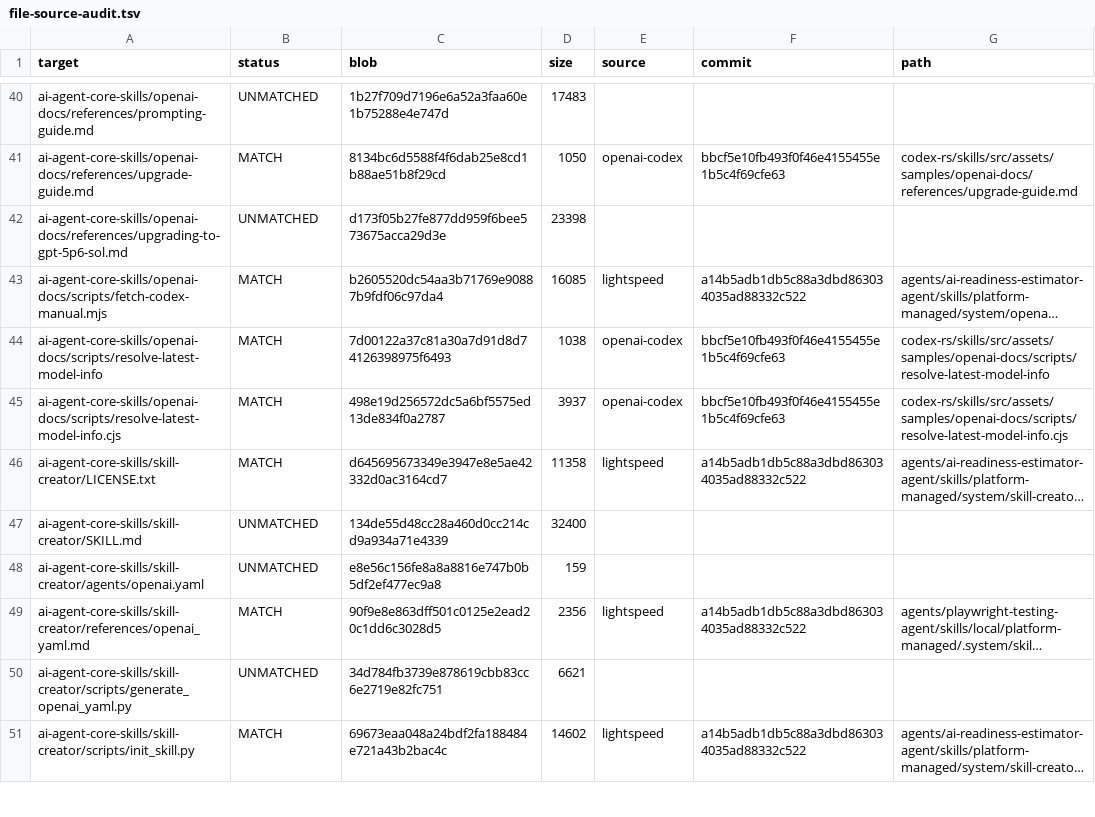
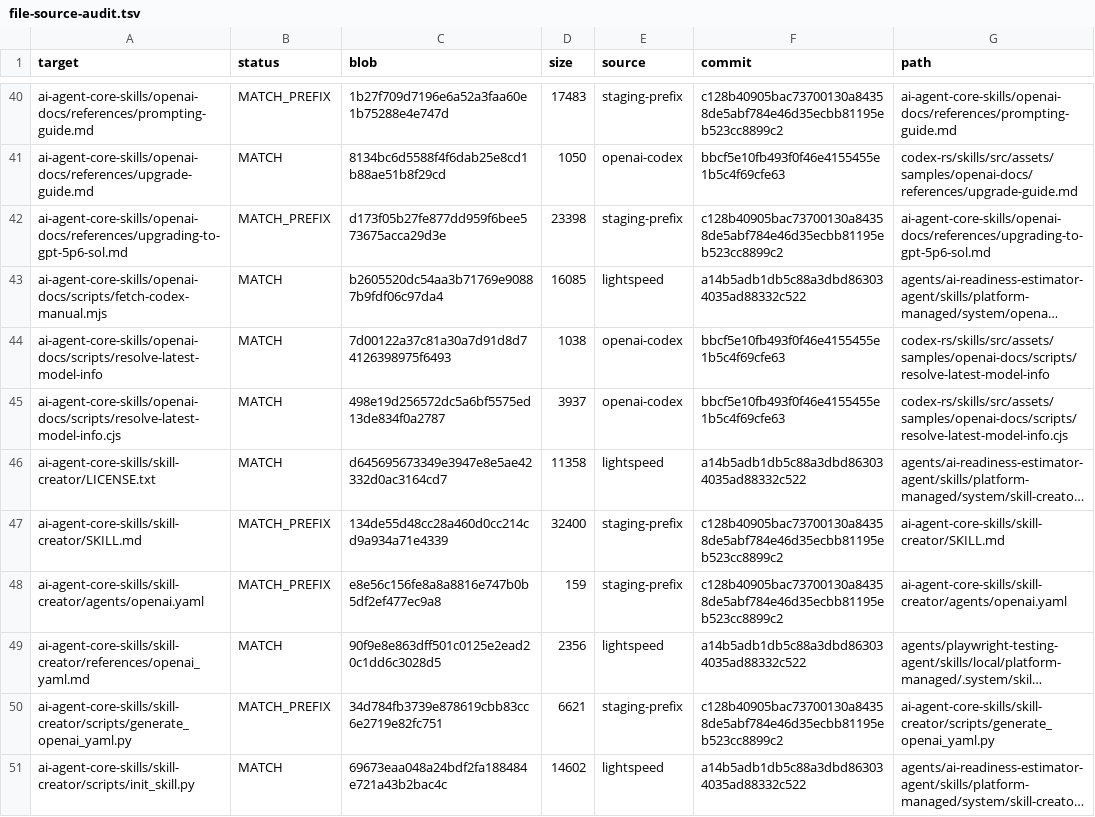
Before and after one commit to Svyable/CHATGPTSKILLS, a TSV file: .repair/file-source-audit.tsv, drawn as a sheet; only a part is shown, gaps mark what is left out; long unchanged cells end in …; the diff covers the shown part only; the diff names each change by its address in the sheet, - before the commit and + after, or states it on an @@ line.

```diff
--- a/.repair/file-source-audit.tsv
+++ b/.repair/file-source-audit.tsv
-B40 (status): UNMATCHED
+B40 (status): MATCH_PREFIX
-E40 (source): (empty)
+E40 (source): staging-prefix
-F40 (commit): (empty)
+F40 (commit): c128b40905bac73700130a84358de5abf784e46d35ecbb81195eb523cc8899c2
-G40 (path): (empty)
+G40 (path): ai-agent-core-skills/openai-docs/references/prompting-guide.md
-B42 (status): UNMATCHED
+B42 (status): MATCH_PREFIX
-E42 (source): (empty)
+E42 (source): staging-prefix
-F42 (commit): (empty)
+F42 (commit): c128b40905bac73700130a84358de5abf784e46d35ecbb81195eb523cc8899c2
-G42 (path): (empty)
+G42 (path): ai-agent-core-skills/openai-docs/references/upgrading-to-gpt-5p6-sol.md
-B47:B48 (status): UNMATCHED
+B47:B48 (status): MATCH_PREFIX
-E47:E48 (source): (empty)
+E47:E48 (source): staging-prefix
-F47:F48 (commit): (empty)
+F47:F48 (commit): c128b40905bac73700130a84358de5abf784e46d35ecbb81195eb523cc8899c2
-G47 (path): (empty)
+G47 (path): ai-agent-core-skills/skill-creator/SKILL.md
-G48 (path): (empty)
+G48 (path): ai-agent-core-skills/skill-creator/agents/openai.yaml
-B50 (status): UNMATCHED
+B50 (status): MATCH_PREFIX
-E50 (source): (empty)
+E50 (source): staging-prefix
-F50 (commit): (empty)
+F50 (commit): c128b40905bac73700130a84358de5abf784e46d35ecbb81195eb523cc8899c2
-G50 (path): (empty)
+G50 (path): ai-agent-core-skills/skill-creator/scripts/generate_openai_yaml.py
```
Also changed, not shown: 136 edited cells elsewhere in this file, 2 other files.
